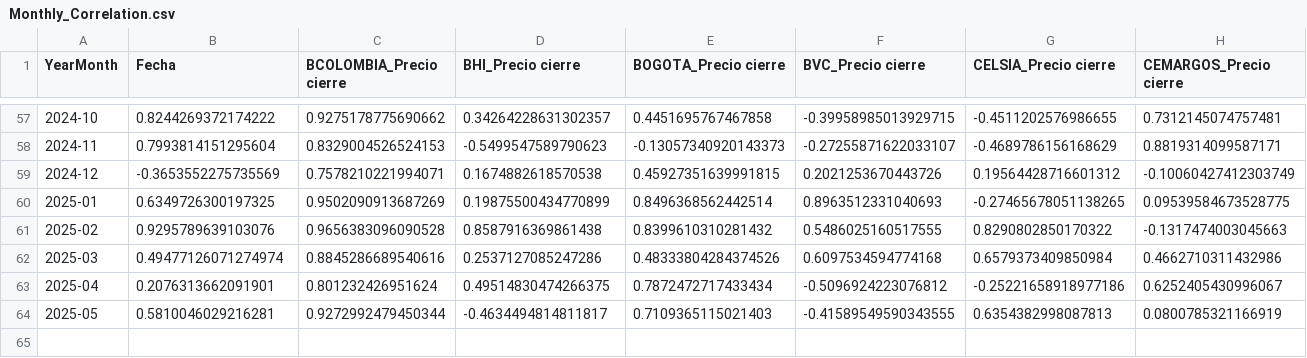
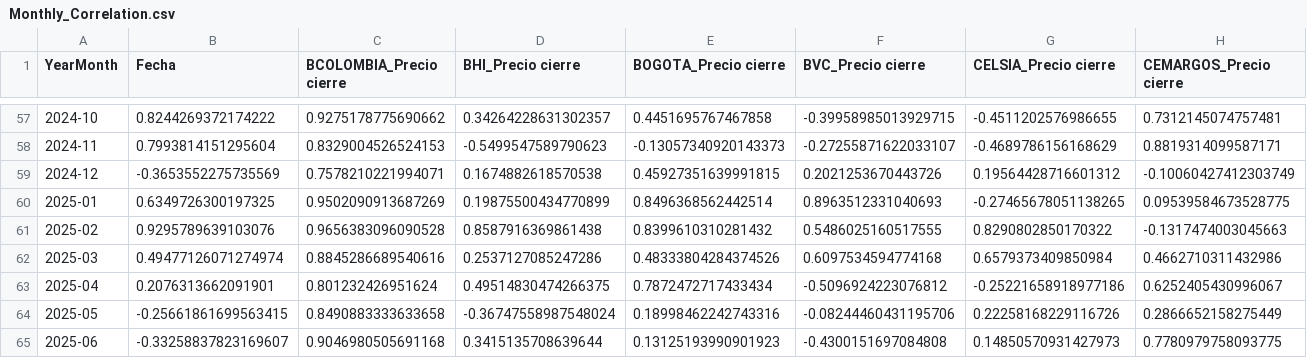
Before and after one commit to johansmunoz/dashapp, a CSV file: Monthly_Correlation.csv, drawn as a sheet; only a part is shown, gaps mark what is left out; rows hold the shown columns only; the diff covers the shown part only; the diff names each change by its address in the sheet, - before the commit and + after, or states it on an @@ line.

```diff
--- a/Monthly_Correlation.csv
+++ b/Monthly_Correlation.csv
-B64 (Fecha): 0.5810046029216281
+B64 (Fecha): -0.25661861699563415
-C64 (BCOLOMBIA_Precio cierre): 0.9272992479450344
+C64 (BCOLOMBIA_Precio cierre): 0.8490883333633658
-D64 (BHI_Precio cierre): -0.4634494814811817
+D64 (BHI_Precio cierre): -0.36747558987548024
-E64 (BOGOTA_Precio cierre): 0.7109365115021403
+E64 (BOGOTA_Precio cierre): 0.18998462242743316
-F64 (BVC_Precio cierre): -0.41589549590343555
+F64 (BVC_Precio cierre): -0.08244460431195706
-G64 (CELSIA_Precio cierre): 0.6354382998087813
+G64 (CELSIA_Precio cierre): 0.22258168229116726
-H64 (CEMARGOS_Precio cierre): 0.0800785321166919
+H64 (CEMARGOS_Precio cierre): 0.2866652158275449
+row 65: 2025-06 | -0.33258837823169607 | 0.9046980505691168 | 0.3415135708639644 | 0.13125193990901923 | -0.4300151697084808 | 0.14850570931427973 | 0.7780979758093775
```
Also changed, not shown: 25 edited cells elsewhere in this file, Historical_Correlation.csv, Rolling_Correlations.csv, 1 other file.
